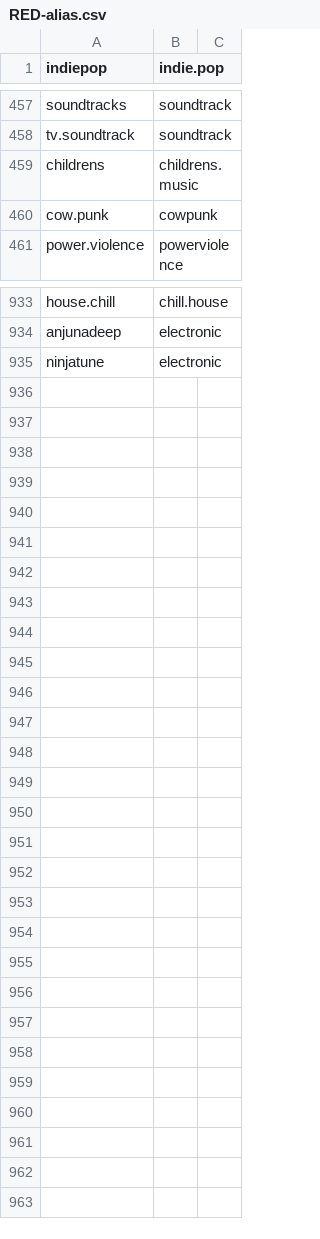
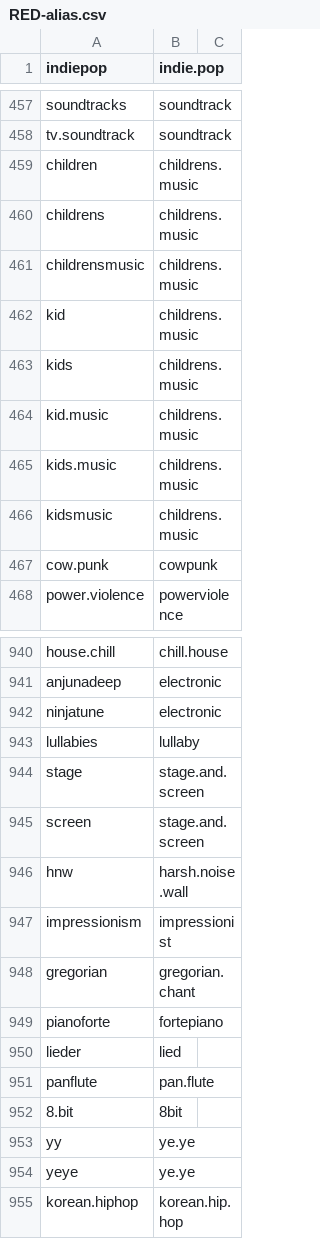
Before and after one commit to spinfast319/Origin-Combine-Genres, a CSV file: RED-alias.csv, drawn as a sheet; only a part is shown, gaps mark what is left out; the diff covers the shown part only; the diff names each change by its address in the sheet, - before the commit and + after, or states it on an @@ line.

Commit message:
finished RED-alias list

```diff
--- a/RED-alias.csv
+++ b/RED-alias.csv
+row 459: children | childrens.music
+row 461: childrensmusic | childrens.music
+row 462: kid | childrens.music
+row 463: kids | childrens.music
+row 464: kid.music | childrens.music
+row 465: kids.music | childrens.music
+row 466: kidsmusic | childrens.music
+row 943: lullabies | lullaby
+row 944: stage | stage.and.screen
+row 945: screen | stage.and.screen
+row 946: hnw | harsh.noise.wall
+row 947: impressionism | impressionist
+row 948: gregorian | gregorian.chant
+row 949: pianoforte | fortepiano
+row 950: lieder | lied
+row 951: panflute | pan.flute
+row 952: 8.bit | 8bit
+row 953: yy | ye.ye
+row 954: yeye | ye.ye
+row 955: korean.hiphop | korean.hip.hop
```
Also changed, not shown: 1 added row, 1 removed row and 2 edited cells elsewhere in this file, 1 other file.
